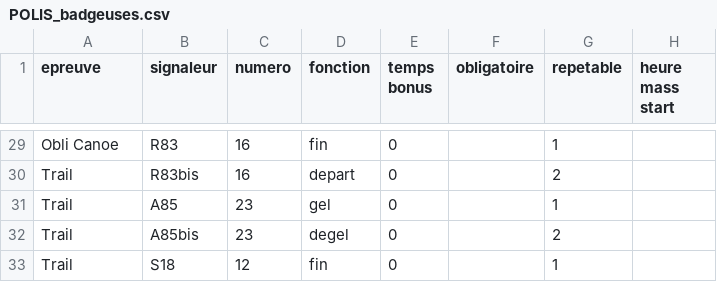
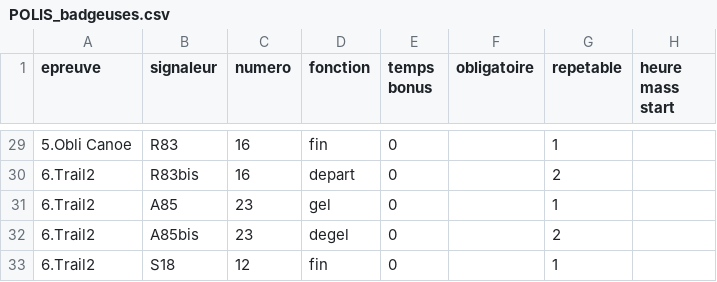
Before and after one commit to 15Haldir/Classement-Essec-2025, a CSV file: Essec_J1/Data_equipes_parcours/POLIS_badgeuses.csv, drawn as a sheet; only a part is shown, gaps mark what is left out; the diff covers the shown part only; the diff names each change by its address in the sheet, - before the commit and + after, or states it on an @@ line.

```diff
--- a/Essec_J1/Data_equipes_parcours/POLIS_badgeuses.csv
+++ b/Essec_J1/Data_equipes_parcours/POLIS_badgeuses.csv
-A29 (epreuve): Obli Canoe
+A29 (epreuve): 5.Obli Canoe
-A30:A33 (epreuve): Trail
+A30:A33 (epreuve): 6.Trail2
```
Also changed, not shown: 27 edited cells elsewhere in this file, Essec_J1/Data_equipes_parcours/POLIS_parcours.csv, Essec_J1/Resultat_brut/datas_graid.csv, 3 other files.
